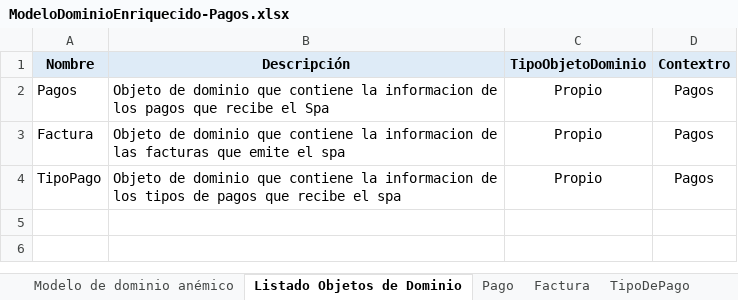
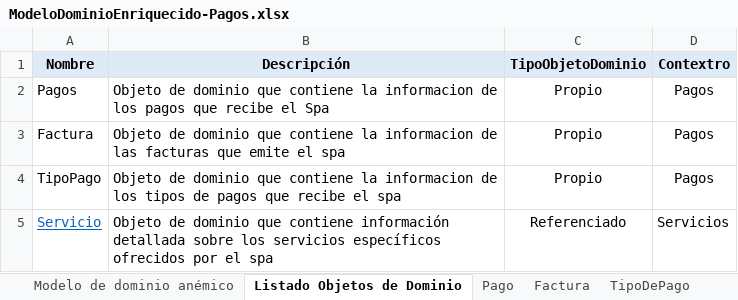
Before and after one commit to cristianospina/DOO, an Excel workbook: SpaOnline/ModeloDominioEnriquecido/ModeloDominioEnriquecido-Pagos.xlsx, sheet Listado Objetos de Dominio, drawn as a sheet; values as stored, in another font and other column widths than the file's, no borders; the diff names each change by its address in the sheet, - before the commit and + after, or states it on an @@ line.

```diff
--- a/SpaOnline/ModeloDominioEnriquecido/ModeloDominioEnriquecido-Pagos.xlsx (sheet Listado Objetos de Dominio)
+++ b/SpaOnline/ModeloDominioEnriquecido/ModeloDominioEnriquecido-Pagos.xlsx (sheet Listado Objetos de Dominio)
+row 5: Servicio | Objeto de dominio que contiene información detallada sobre los servicios específicos ofrecidos por el spa | Referenciado | Servicios
```
Also changed, not shown: sheet Factura, sheet Pago, sheet TipoDePago, SpaOnline/ModeloDominio/CitaReserva - Muestreo Datos.xlsx, SpaOnline/ModeloDominio/Pagos - Muestreo Datos.xlsx, 2 other files.
